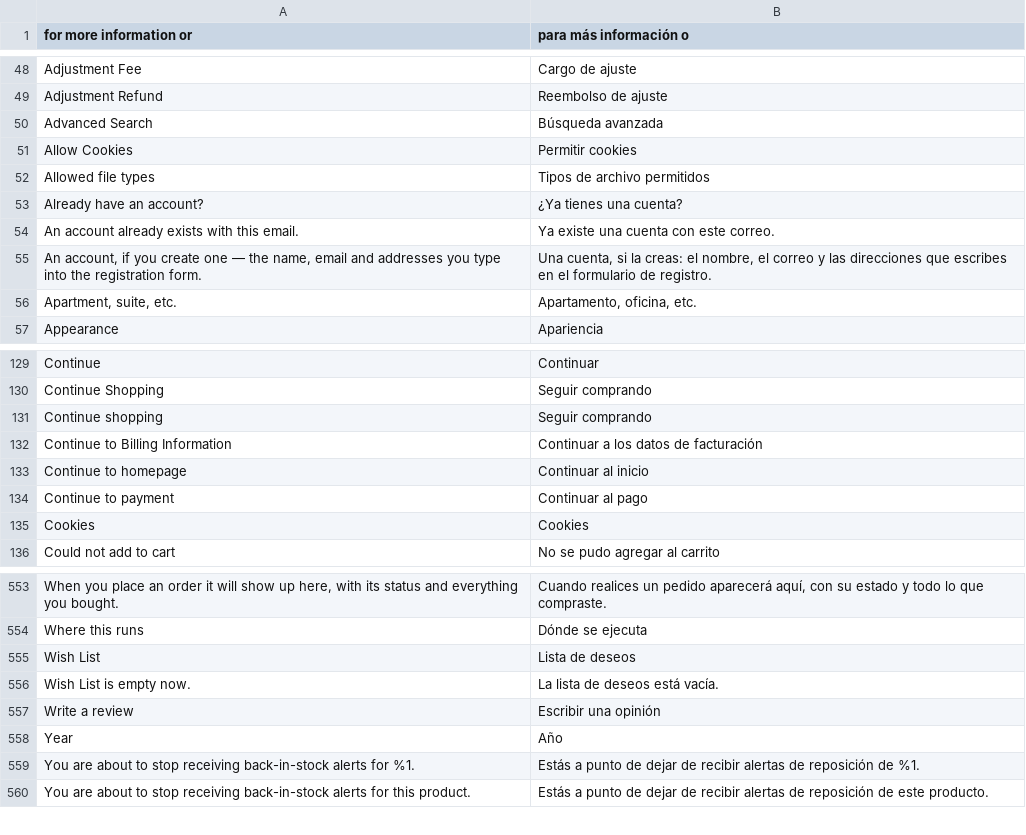
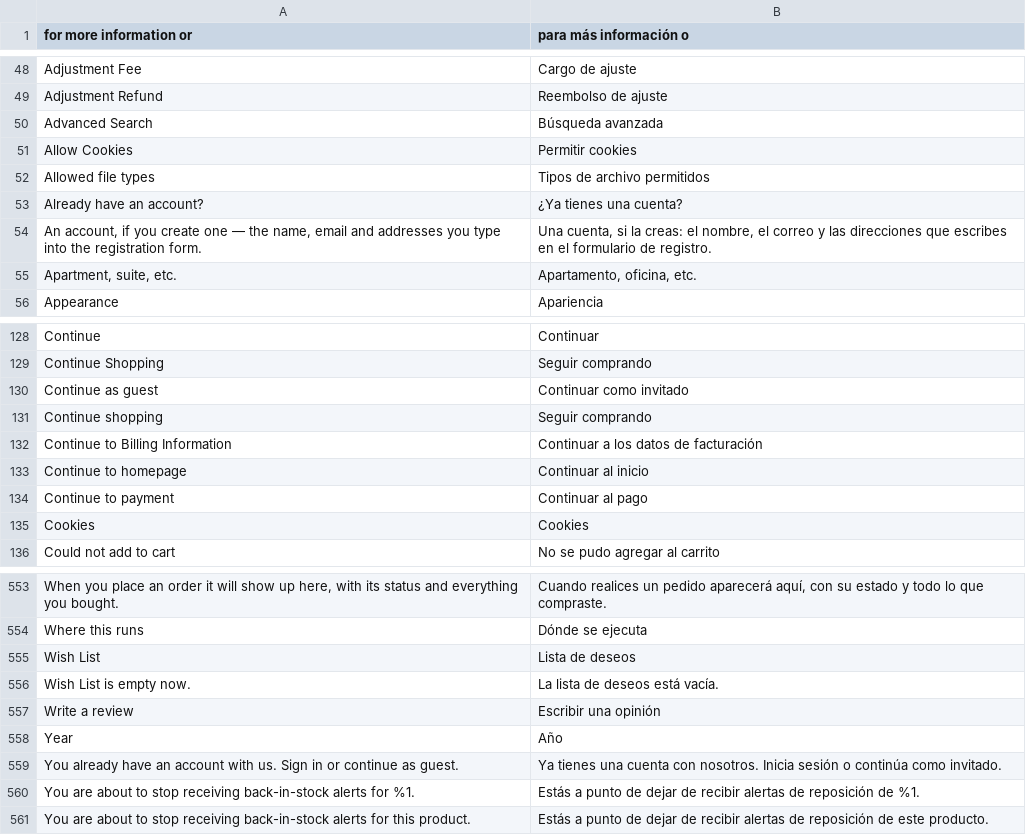
Before and after one commit to mage-obsidian/theme-default, a CSV file: i18n/es_ES.csv, drawn as a sheet; only a part is shown, gaps mark what is left out; removed rows and columns are numbered as before the commit, all else as after; the diff names each change by its address in the sheet, - before the commit and + after, or states it on an @@ line.

Commit message:
fix(checkout): offer sign-in or guest checkout for an existing account

```diff
--- a/i18n/es_ES.csv
+++ b/i18n/es_ES.csv
-row 54: An account already exists with this email. | Ya existe una cuenta con este correo.
+row 130: Continue as guest | Continuar como invitado
+row 559: You already have an account with us. Sign in or continue as guest. | Ya tienes una cuenta con nosotros. Inicia sesión o continúa como invitado.
```
Also changed, not shown: i18n/en_US.csv, 1 other file.
